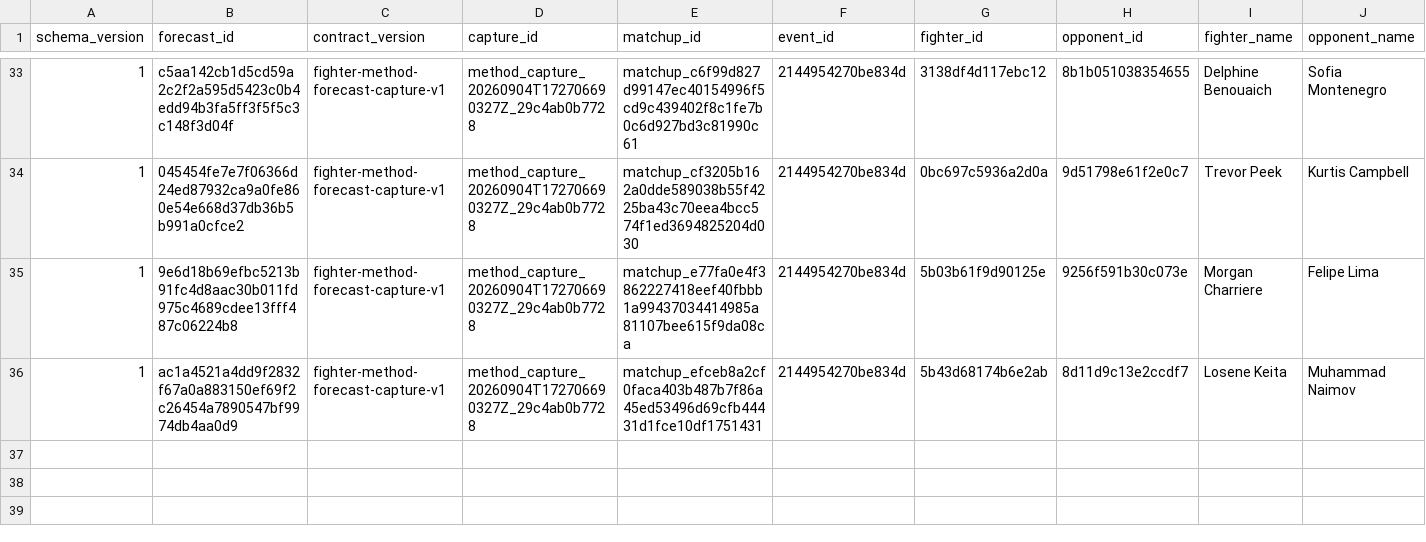
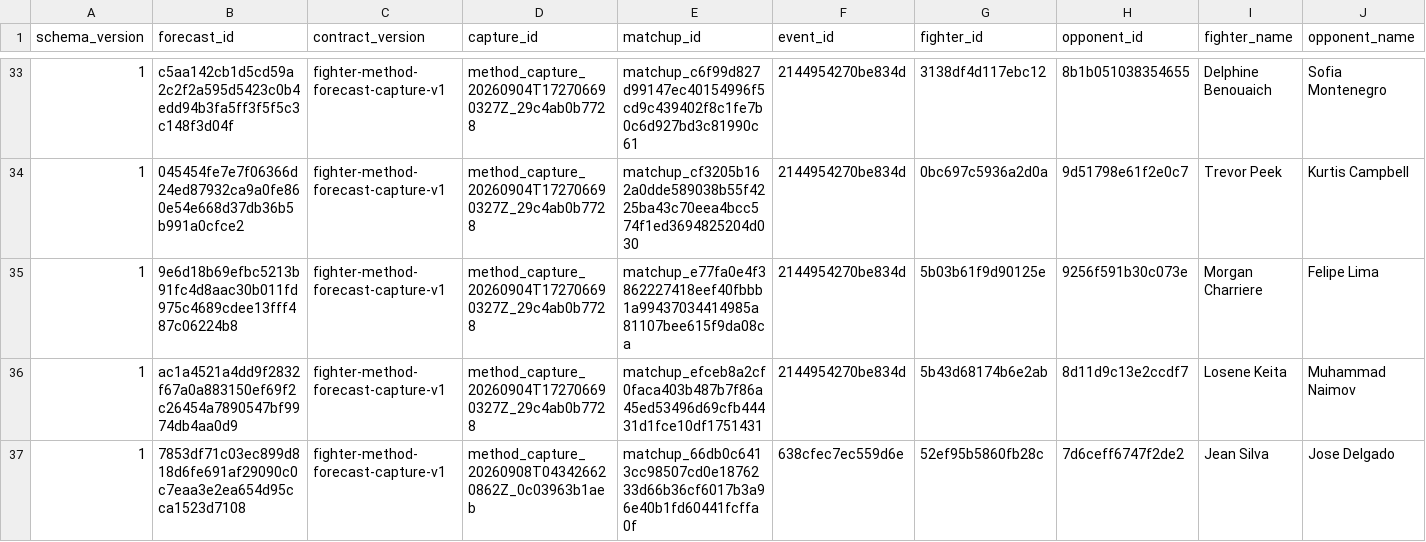
Before and after one commit to alexchandler100/UFC_Prediction_2022, a CSV file: src/content/data/market/method_forecast_captures.csv, drawn as a sheet; only a part is shown, gaps mark what is left out; rows hold the shown columns only; the diff names each change by its address in the sheet, - before the commit and + after, or states it on an @@ line.

```diff
--- a/src/content/data/market/method_forecast_captures.csv
+++ b/src/content/data/market/method_forecast_captures.csv
+row 37: 1 | 7853df71c03ec899d818d6fe691af29090c0c7eaa3e2ea654d95cca1523d7108 | fighter-method-forecast-capture-v1 | method_capture_20260908T043426620862Z_0c03963b1aeb | matchup_66db0c6413cc98507cd0e1876233d66b36cf6017b3a96e40b1fd60441fcffa0f | 638cfec7ec559d6e | 52ef95b5860fb28c | 7d6ceff6747f2de2 | Jean Silva | Jose Delgado
```
Also changed, not shown: src/content/data/market/forecast_captures.csv, src/content/data/market/method_market_snapshots.csv, 26 other files.
